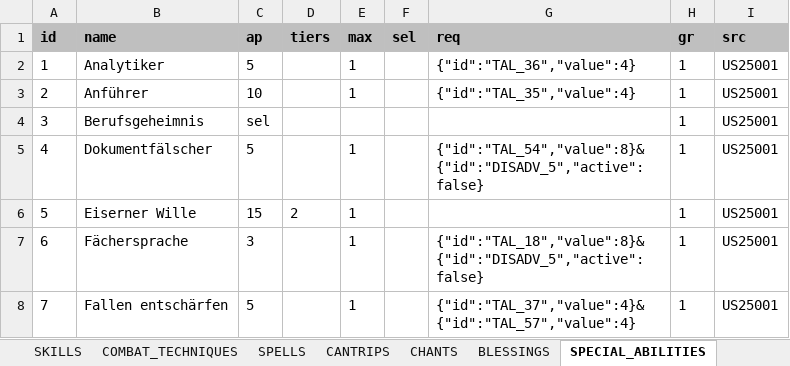
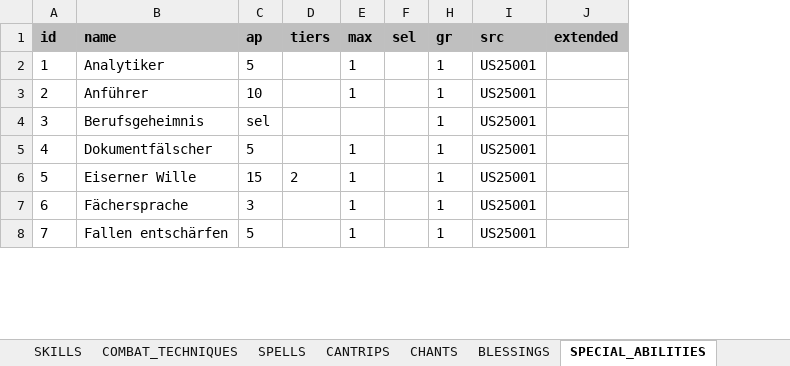
Before and after one commit to elyukai/optolith-client, an Excel workbook: src/data/TDE5.xlsx, sheet SPECIAL_ABILITIES, drawn as a sheet; only a part is shown; values as stored, in another font and other column widths than the file's, no borders; table styles not drawn; removed rows and columns are numbered as before the commit, all else as after; the diff covers the shown part only; the diff names each change by its address in the sheet, - before the commit and + after, or states it on an @@ line.

Commit message:
Style/Extended Special Ability dependencies rework done, but untested

```diff
--- a/src/data/TDE5.xlsx (sheet SPECIAL_ABILITIES)
+++ b/src/data/TDE5.xlsx (sheet SPECIAL_ABILITIES)
@@ column G (req) hidden, rows 2-8: {"id":"TAL_36","value":4} | {"id":"TAL_35","value":4} |  | {"id":"TAL_54","value":8}&{"id":"DISADV_5","active":false} |  | {"id":"TAL_18","value":8}&{"id":"DISADV_5","active":false} | {"id":"TAL_37","value":4}&{"id":"TAL_57","value":4} @@
+column J (extended), empty
```
Also changed, not shown: 1 edited cell elsewhere in this sheet, hidden cells, 7 other files.
